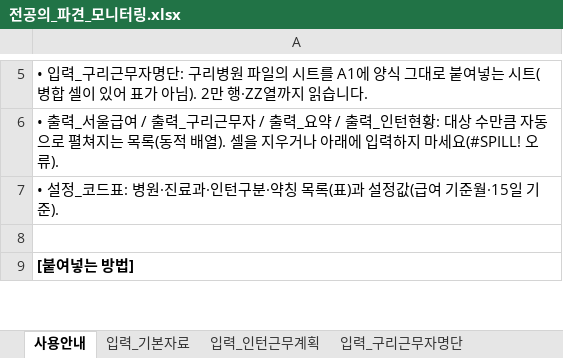
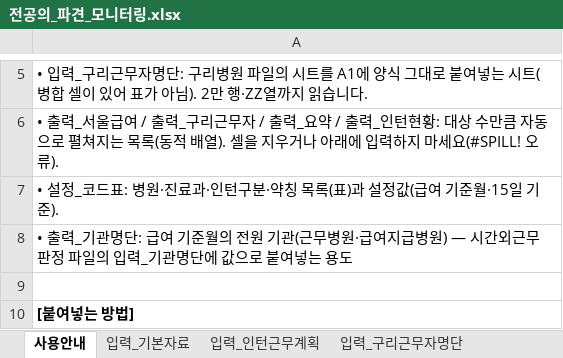
Before and after one commit to weissnicht5210/introgithupuse, an Excel workbook: 전공의_파견_모니터링.xlsx, sheet 사용안내, drawn as a sheet; only a part is shown, gaps mark what is left out; values as stored, in another font and other column widths than the file's, no borders; the diff names each change by its address in the sheet, - before the commit and + after, or states it on an @@ line.

```diff
--- a/전공의_파견_모니터링.xlsx (sheet 사용안내)
+++ b/전공의_파견_모니터링.xlsx (sheet 사용안내)
+row 8: • 출력_기관명단: 급여 기준월의 전원 기관(근무병원·급여지급병원) — 시간외근무 판정 파일의 입력_기관명단에 값으로 붙여넣는 용도
```
Also changed, not shown: other sheet tabs, 시간외근무_서울급여_판정.xlsx, 3 other files.
